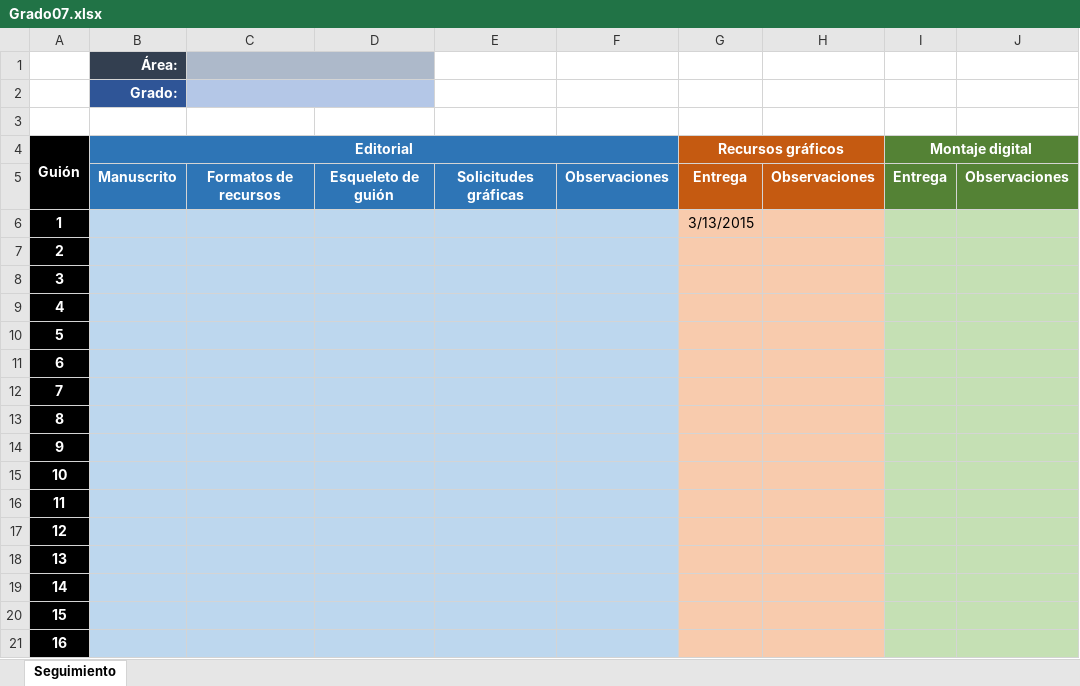
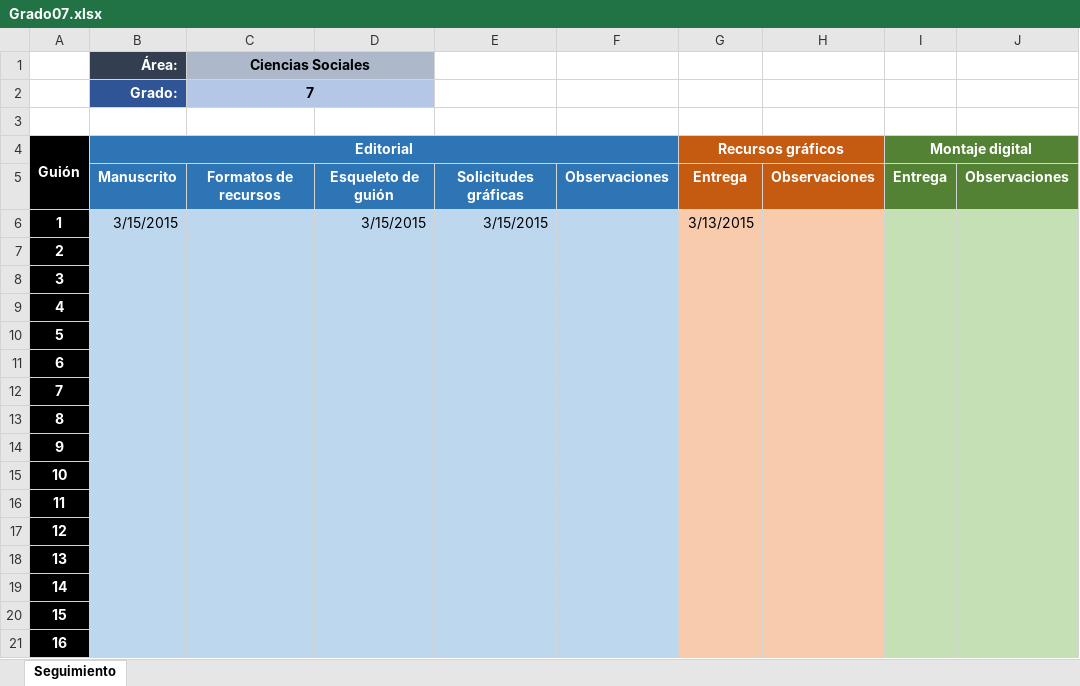
Before and after one commit to AulaPlanetaColombia/CienciasSociales, an Excel workbook: seguimiento/Grado07.xlsx, sheet Seguimiento, drawn as a sheet; only a part is shown; values as stored, in another font and other column widths than the file's, no borders; the diff names each change by its address in the sheet, - before the commit and + after, or states it on an @@ line.

Commit message:
Seguimiento Eugeniarce

```diff
--- a/seguimiento/Grado07.xlsx (sheet Seguimiento)
+++ b/seguimiento/Grado07.xlsx (sheet Seguimiento)
-C1: (empty)
+C1: Ciencias Sociales
-C2 (Ciencias Sociales): (empty)
+C2 (Ciencias Sociales): 7
-B6 (Área:): (empty)
+B6 (Área:): 3/15/2015
-D6: (empty)
+D6: 3/15/2015
-E6: (empty)
+E6: 3/15/2015
```
